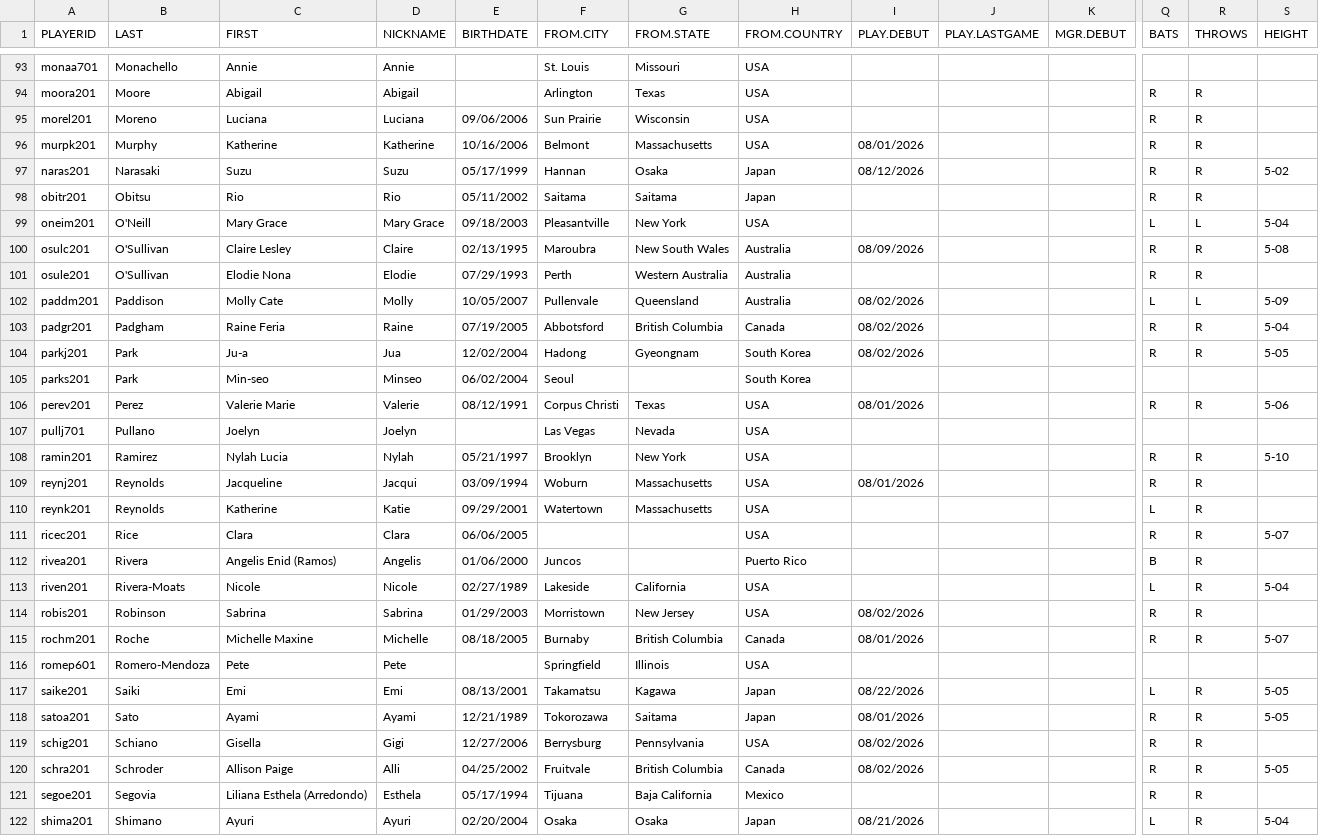
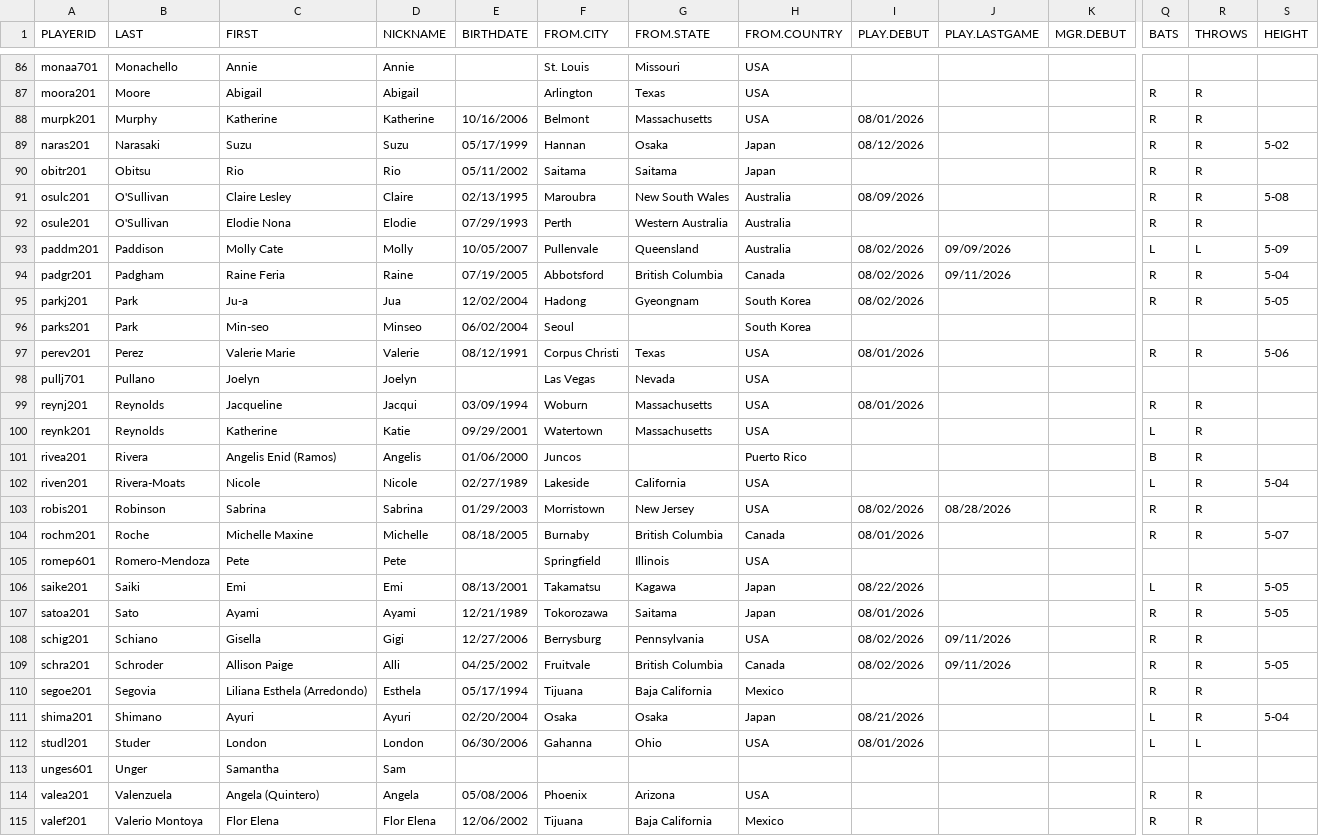
Before and after one commit to DKeatonDC/RetroWPBL, a CSV file: biodata/biofile.csv, drawn as a sheet; only a part is shown, gaps mark what is left out; the shorter side is filled out with more unchanged rows; removed rows and columns are numbered as before the commit, all else as after; rows hold the shown columns only; the diff covers the shown part only; the diff names each change by its address in the sheet, - before the commit and + after, or states it on an @@ line.

```diff
--- a/biodata/biofile.csv
+++ b/biodata/biofile.csv
-row 95: morel201 | Moreno | Luciana | Luciana | 09/06/2006 | Sun Prairie | Wisconsin | USA |  |  |  | R | R
-row 99: oneim201 | O'Neill | Mary Grace | Mary Grace | 09/18/2003 | Pleasantville | New York | USA |  |  |  | L | L | 5-04
-J93 (PLAY.LASTGAME): (empty)
+J93 (PLAY.LASTGAME): 09/09/2026
-J94 (PLAY.LASTGAME): (empty)
+J94 (PLAY.LASTGAME): 09/11/2026
-row 108: ramin201 | Ramirez | Nylah Lucia | Nylah | 05/21/1997 | Brooklyn | New York | USA |  |  |  | R | R | 5-10
-row 111: ricec201 | Rice | Clara | Clara | 06/06/2005 |  |  | USA |  |  |  | R | R | 5-07
-J103 (PLAY.LASTGAME): (empty)
+J103 (PLAY.LASTGAME): 08/28/2026
-J108:J109 (PLAY.LASTGAME): (empty)
+J108:J109 (PLAY.LASTGAME): 09/11/2026
```
Also changed, not shown: 9 removed rows and 16 edited cells elsewhere in this file, 5 other files.
